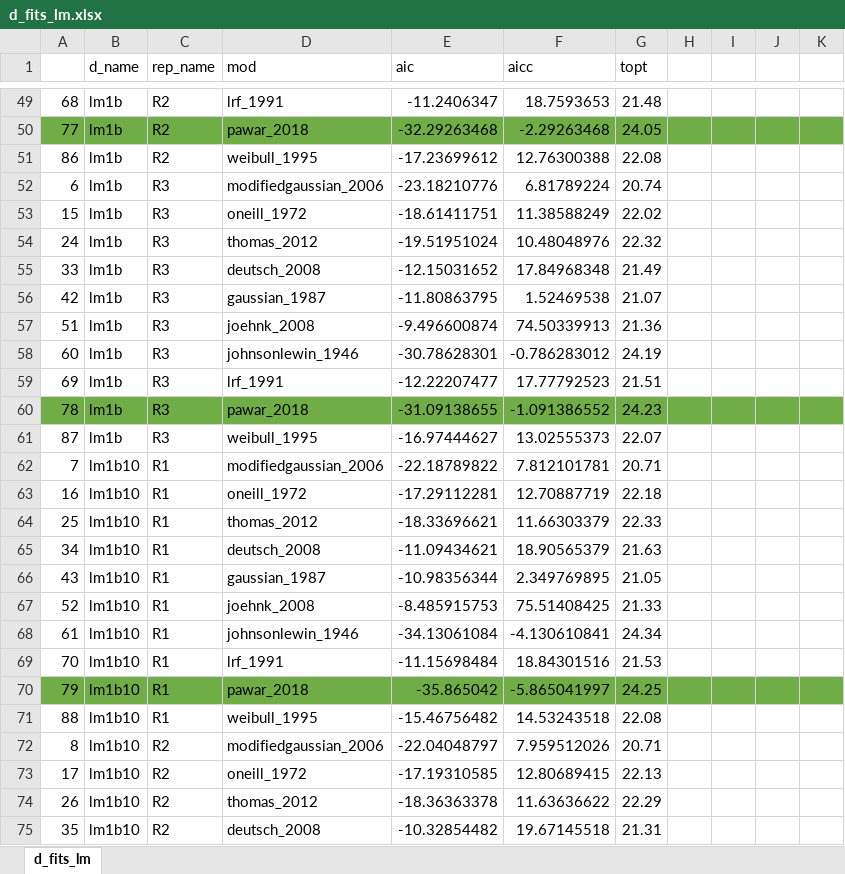
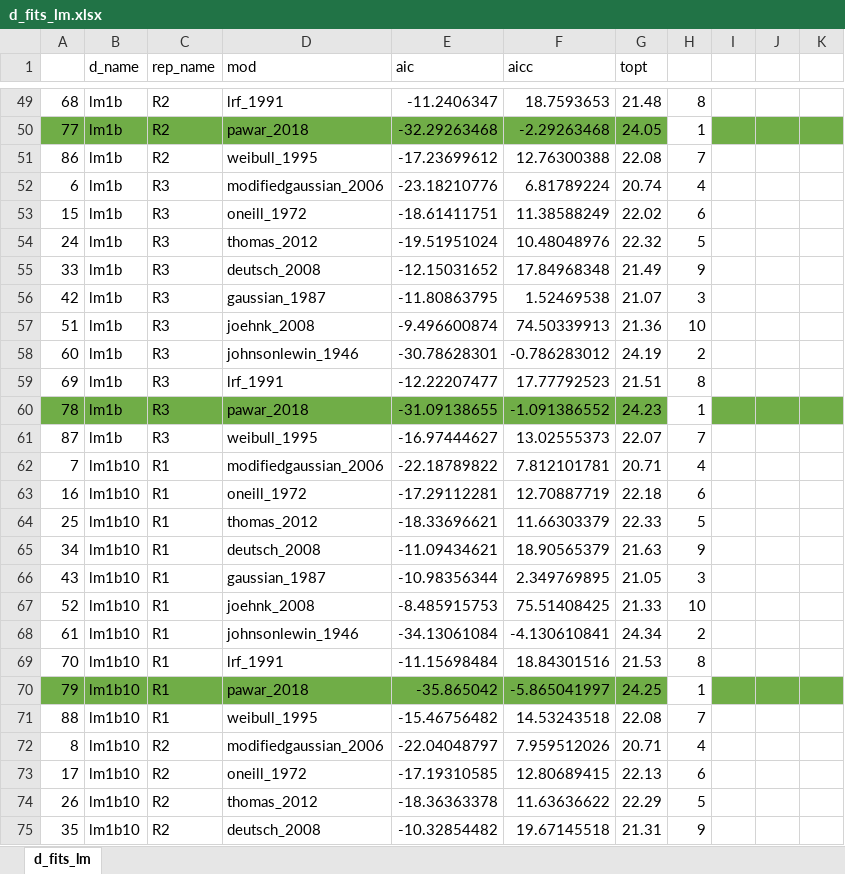
Before and after one commit to jtono/prochl, an Excel workbook: d_fits_lm.xlsx, sheet d_fits_lm, drawn as a sheet; only a part is shown, gaps mark what is left out; values as stored, in another font and other column widths than the file's, no borders; the diff covers the shown part only; the diff names each change by its address in the sheet, - before the commit and + after, or states it on an @@ line.

```diff
--- a/d_fits_lm.xlsx (sheet d_fits_lm)
+++ b/d_fits_lm.xlsx (sheet d_fits_lm)
-H49: (empty)
+H49: 8
-H50: (empty)
+H50: 1
-H50 fill: #70AD47
+H50 fill: none
-H51: (empty)
+H51: 7
-H52: (empty)
+H52: 4
-H53: (empty)
+H53: 6
-H54: (empty)
+H54: 5
-H55: (empty)
+H55: 9
-H56: (empty)
+H56: 3
-H57: (empty)
+H57: 10
-H58: (empty)
+H58: 2
-H59: (empty)
+H59: 8
-H60: (empty)
+H60: 1
-H60 fill: #70AD47
+H60 fill: none
-H61: (empty)
+H61: 7
-H62: (empty)
+H62: 4
-H63: (empty)
+H63: 6
-H64: (empty)
+H64: 5
-H65: (empty)
+H65: 9
-H66: (empty)
+H66: 3
-H67: (empty)
+H67: 10
-H68: (empty)
+H68: 2
-H69: (empty)
+H69: 8
-H70: (empty)
+H70: 1
-H70 fill: #70AD47
+H70 fill: none
-H71: (empty)
+H71: 7
-H72: (empty)
+H72: 4
-H73: (empty)
+H73: 6
-H74: (empty)
+H74: 5
-H75: (empty)
+H75: 9
```
Also changed, not shown: 71 edited cells and cell formats elsewhere in this sheet, b_fits_lm.xlsx, 1 other file.
